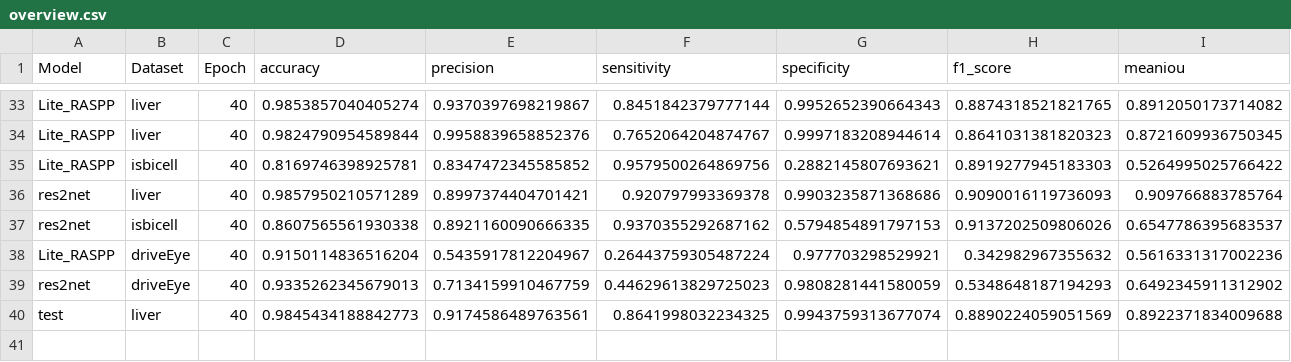
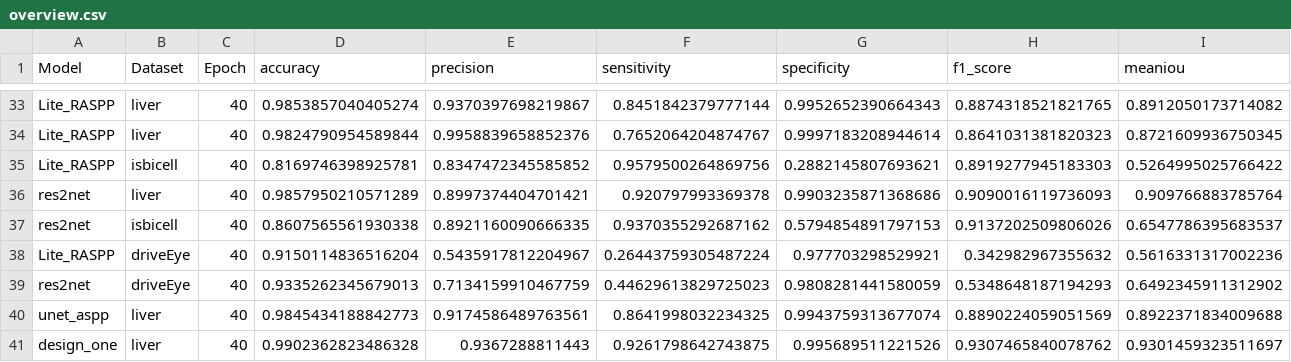
Before and after one commit to lifuguan/CAR-Net, a CSV file: result/overview.csv, drawn as a sheet; only a part is shown, gaps mark what is left out; rows hold the shown columns only; the diff names each change by its address in the sheet, - before the commit and + after, or states it on an @@ line.

```diff
--- a/result/overview.csv
+++ b/result/overview.csv
-A40 (Model): test
+A40 (Model): unet_aspp
+row 41: design_one | liver | 40 | 0.9902362823486328 | 0.9367288811443 | 0.9261798642743875 | 0.995689511221526 | 0.9307465840078762 | 0.9301459323511697
```
Also changed, not shown: 1 other file.
